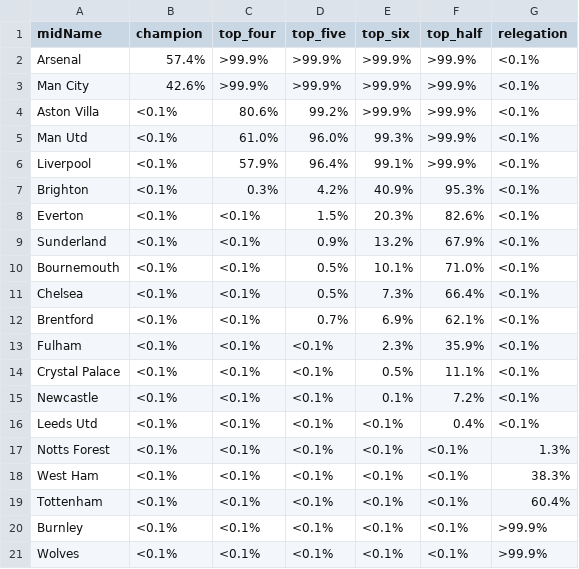
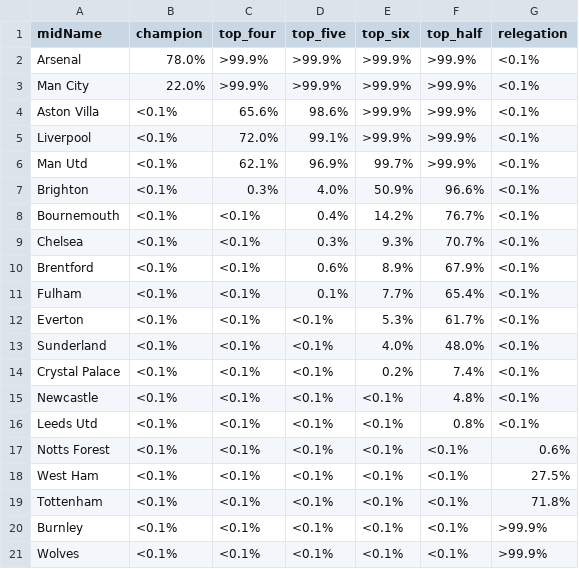
Before and after one commit to p0bs/PL-scan, a CSV file: projections76.csv, drawn as a sheet.

```diff
--- a/projections76.csv
+++ b/projections76.csv
@@ -1,20 +1,20 @@
 midName,champion,top_four,top_five,top_six,top_half,relegation
-Arsenal,57.4%,>99.9%,>99.9%,>99.9%,>99.9%,<0.1%
-Man City,42.6%,>99.9%,>99.9%,>99.9%,>99.9%,<0.1%
-Aston Villa,<0.1%, 80.6%, 99.2%,>99.9%,>99.9%,<0.1%
-Man Utd,<0.1%, 61.0%, 96.0%, 99.3%,>99.9%,<0.1%
-Liverpool,<0.1%, 57.9%, 96.4%, 99.1%,>99.9%,<0.1%
-Brighton,<0.1%,  0.3%,  4.2%, 40.9%, 95.3%,<0.1%
-Everton,<0.1%,<0.1%,  1.5%, 20.3%, 82.6%,<0.1%
-Sunderland,<0.1%,<0.1%,  0.9%, 13.2%, 67.9%,<0.1%
-Bournemouth,<0.1%,<0.1%,  0.5%, 10.1%, 71.0%,<0.1%
-Chelsea,<0.1%,<0.1%,  0.5%,  7.3%, 66.4%,<0.1%
-Brentford,<0.1%,<0.1%,  0.7%,  6.9%, 62.1%,<0.1%
-Fulham,<0.1%,<0.1%,<0.1%,  2.3%, 35.9%,<0.1%
-Crystal Palace,<0.1%,<0.1%,<0.1%,  0.5%, 11.1%,<0.1%
-Newcastle,<0.1%,<0.1%,<0.1%,  0.1%,  7.2%,<0.1%
-Leeds Utd,<0.1%,<0.1%,<0.1%,<0.1%,  0.4%,<0.1%
-Notts Forest,<0.1%,<0.1%,<0.1%,<0.1%,<0.1%,  1.3%
-West Ham,<0.1%,<0.1%,<0.1%,<0.1%,<0.1%, 38.3%
-Tottenham,<0.1%,<0.1%,<0.1%,<0.1%,<0.1%, 60.4%
+Arsenal,78.0%,>99.9%,>99.9%,>99.9%,>99.9%,<0.1%
+Man City,22.0%,>99.9%,>99.9%,>99.9%,>99.9%,<0.1%
+Aston Villa,<0.1%, 65.6%, 98.6%,>99.9%,>99.9%,<0.1%
+Liverpool,<0.1%, 72.0%, 99.1%,>99.9%,>99.9%,<0.1%
+Man Utd,<0.1%, 62.1%, 96.9%, 99.7%,>99.9%,<0.1%
+Brighton,<0.1%,  0.3%,  4.0%, 50.9%, 96.6%,<0.1%
+Bournemouth,<0.1%,<0.1%,  0.4%, 14.2%, 76.7%,<0.1%
+Chelsea,<0.1%,<0.1%,  0.3%,  9.3%, 70.7%,<0.1%
+Brentford,<0.1%,<0.1%,  0.6%,  8.9%, 67.9%,<0.1%
+Fulham,<0.1%,<0.1%,  0.1%,  7.7%, 65.4%,<0.1%
+Everton,<0.1%,<0.1%,<0.1%,  5.3%, 61.7%,<0.1%
+Sunderland,<0.1%,<0.1%,<0.1%,  4.0%, 48.0%,<0.1%
+Crystal Palace,<0.1%,<0.1%,<0.1%,  0.2%,  7.4%,<0.1%
+Newcastle,<0.1%,<0.1%,<0.1%,<0.1%,  4.8%,<0.1%
+Leeds Utd,<0.1%,<0.1%,<0.1%,<0.1%,  0.8%,<0.1%
+Notts Forest,<0.1%,<0.1%,<0.1%,<0.1%,<0.1%,  0.6%
+West Ham,<0.1%,<0.1%,<0.1%,<0.1%,<0.1%, 27.5%
+Tottenham,<0.1%,<0.1%,<0.1%,<0.1%,<0.1%, 71.8%
 Burnley,<0.1%,<0.1%,<0.1%,<0.1%,<0.1%,>99.9%
```
Also changed, not shown: log.csv, projections19.csv, 3 other files.
